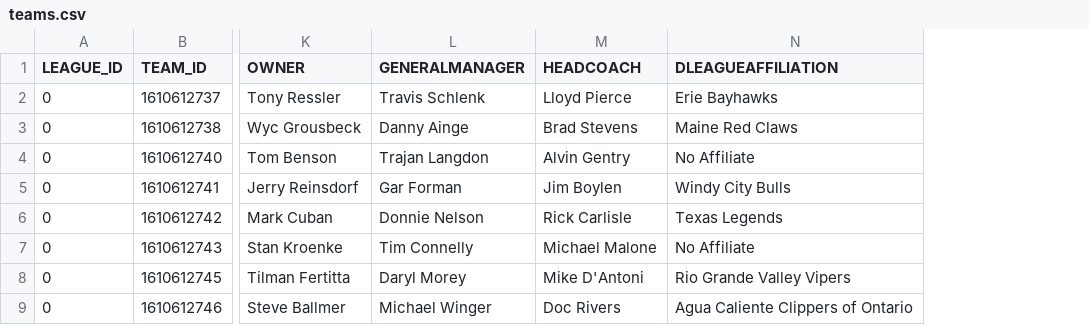
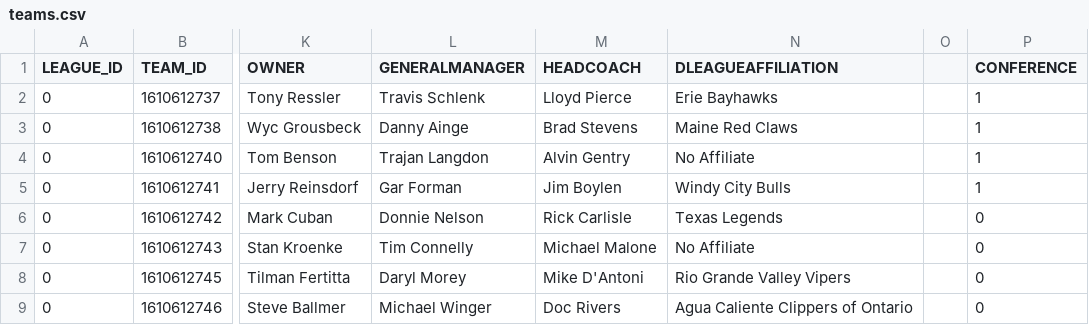
Before and after one commit to brentwilder/NBAgames, a CSV file: data/teams.csv, drawn as a sheet; only a part is shown, gaps mark what is left out; the diff names each change by its address in the sheet, - before the commit and + after, or states it on an @@ line.

```diff
--- a/data/teams.csv
+++ b/data/teams.csv
+column O, empty
+column P (CONFERENCE), rows 2-9: 1 | 1 | 1 | 1 | 0 | 0 | 0 | 0
```
Also changed, not shown: 1 other file.
